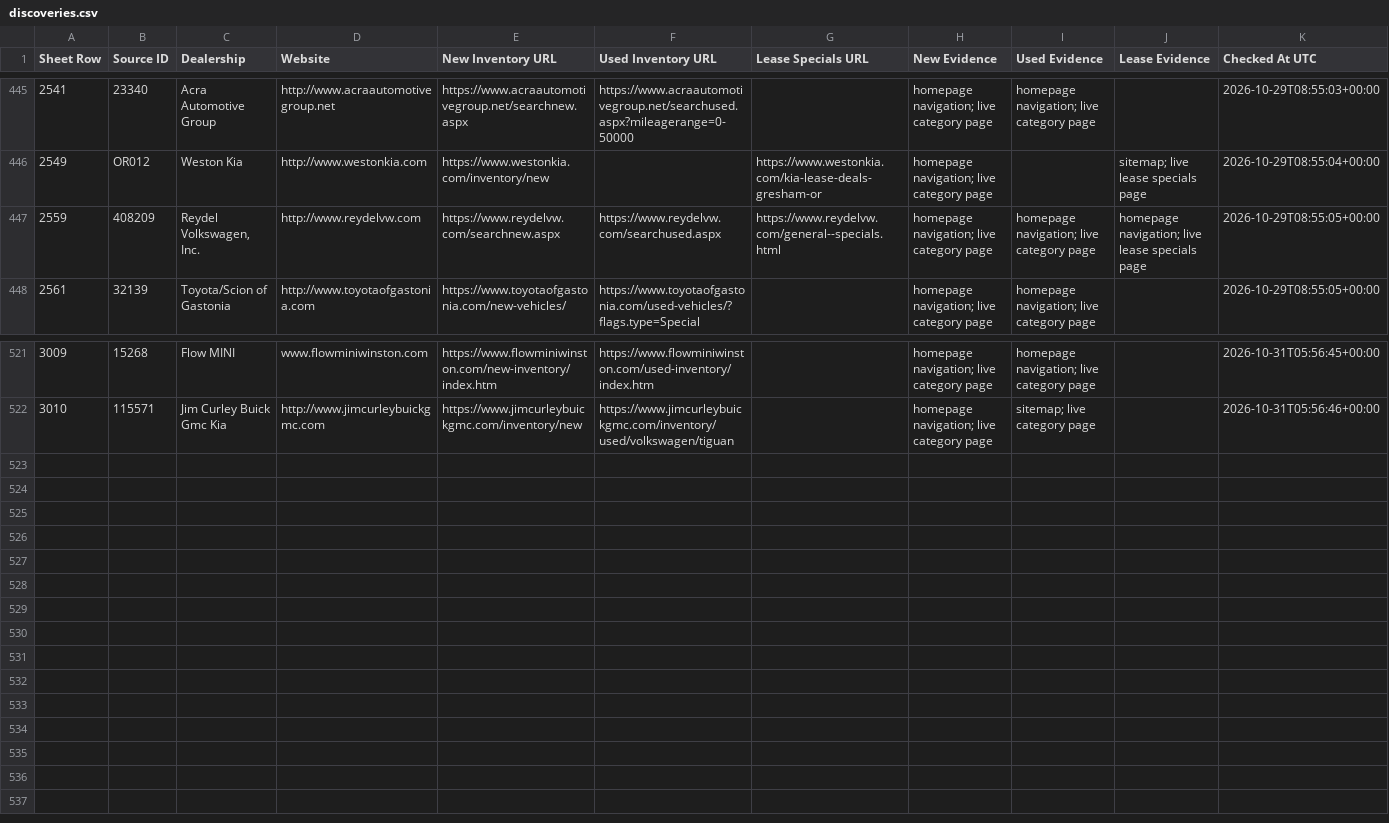
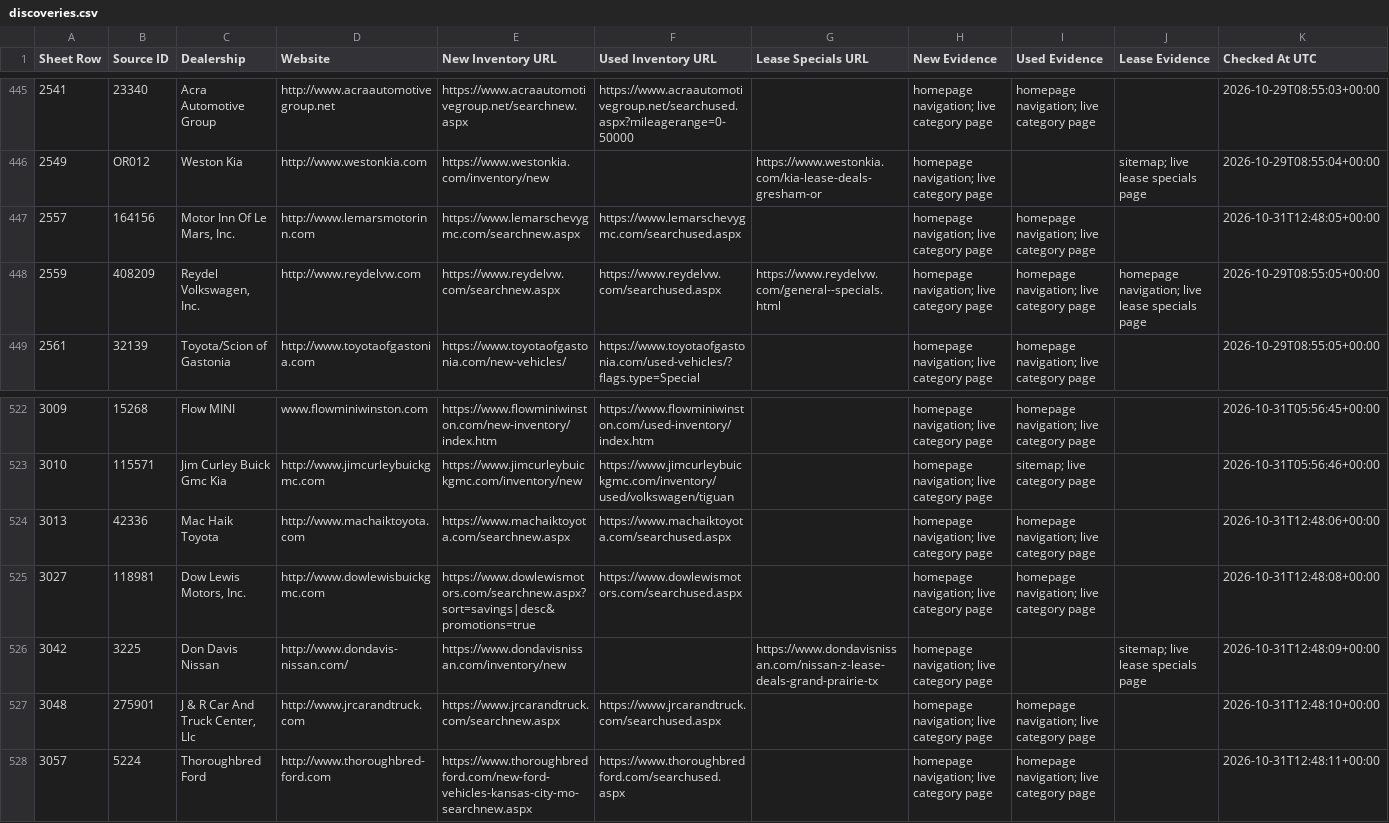
Before and after one commit to ClearlyAwesome/autopilot-dealer-url-discovery, a CSV file: results/discoveries.csv, drawn as a sheet; only a part is shown, gaps mark what is left out; rows hold the shown columns only; the diff names each change by its address in the sheet, - before the commit and + after, or states it on an @@ line.

```diff
--- a/results/discoveries.csv
+++ b/results/discoveries.csv
+row 447: 2557 | 164156 | Motor Inn Of Le Mars, Inc. | http://www.lemarsmotorinn.com | https://www.lemarschevygmc.com/searchnew.aspx | https://www.lemarschevygmc.com/searchused.aspx |  | homepage navigation; live category page | homepage navigation; live category page |  | 2026-10-31T12:48:05+00:00
+row 524: 3013 | 42336 | Mac Haik Toyota | http://www.machaiktoyota.com | https://www.machaiktoyota.com/searchnew.aspx | https://www.machaiktoyota.com/searchused.aspx |  | homepage navigation; live category page | homepage navigation; live category page |  | 2026-10-31T12:48:06+00:00
+row 525: 3027 | 118981 | Dow Lewis Motors, Inc. | http://www.dowlewisbuickgmc.com | https://www.dowlewismotors.com/searchnew.aspx?sort=savings|desc&promotions=true | https://www.dowlewismotors.com/searchused.aspx |  | homepage navigation; live category page | homepage navigation; live category page |  | 2026-10-31T12:48:08+00:00
+row 526: 3042 | 3225 | Don Davis Nissan | http://www.dondavis-nissan.com/ | https://www.dondavisnissan.com/inventory/new |  | https://www.dondavisnissan.com/nissan-z-lease-deals-grand-prairie-tx | homepage navigation; live category page |  | sitemap; live lease specials page | 2026-10-31T12:48:09+00:00
+row 527: 3048 | 275901 | J & R Car And Truck Center, Llc | http://www.jrcarandtruck.com | https://www.jrcarandtruck.com/searchnew.aspx | https://www.jrcarandtruck.com/searchused.aspx |  | homepage navigation; live category page | homepage navigation; live category page |  | 2026-10-31T12:48:10+00:00
+row 528: 3057 | 5224 | Thoroughbred Ford | http://www.thoroughbred-ford.com | https://www.thoroughbredford.com/new-ford-vehicles-kansas-city-mo-searchnew.aspx | https://www.thoroughbredford.com/searchused.aspx |  | homepage navigation; live category page | homepage navigation; live category page |  | 2026-10-31T12:48:11+00:00
```
Also changed, not shown: 3 other files.
